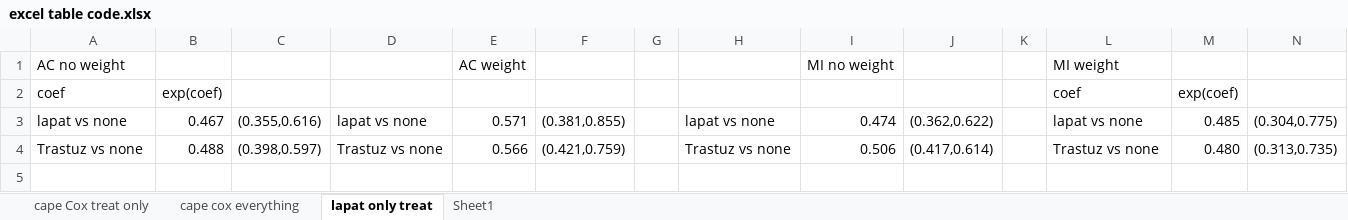
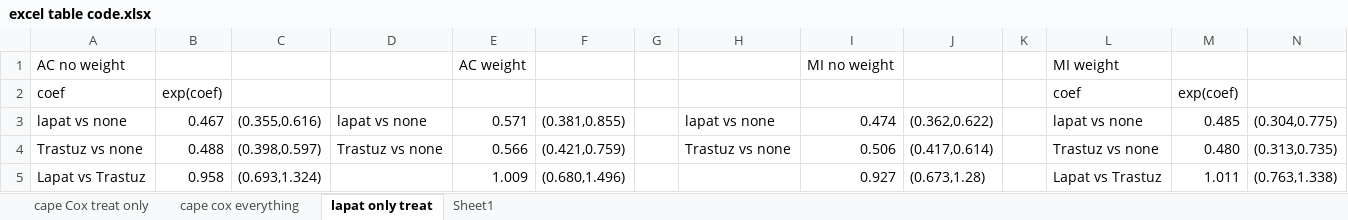
Before and after one commit to nkbxwb/Thesis_Presentation, an Excel workbook: excel table code.xlsx, sheet lapat only treat, drawn as a sheet; values as stored, in another font and other column widths than the file's, no borders; the diff names each change by its address in the sheet, - before the commit and + after, or states it on an @@ line.

Commit message:
Clarified method and put lapat only table

```diff
--- a/excel table code.xlsx (sheet lapat only treat)
+++ b/excel table code.xlsx (sheet lapat only treat)
+row 5: Lapat vs Trastuz | 0.958 | (0.693,1.324) |  | 1.009 | (0.680,1.496) |  |  | 0.927 | (0.673,1.28) |  | Lapat vs Trastuz | 1.011 | (0.763,1.338)
```
Also changed, not shown: sheet Sheet1, 2 other files.
